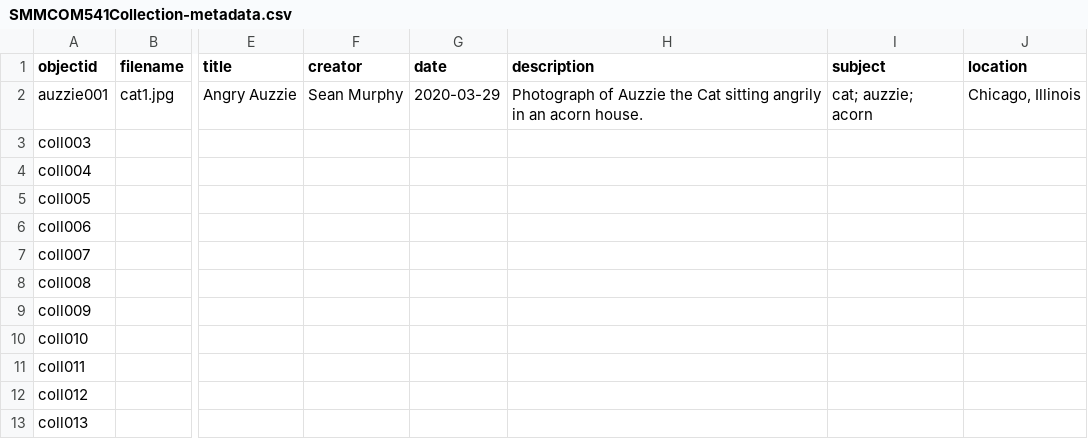
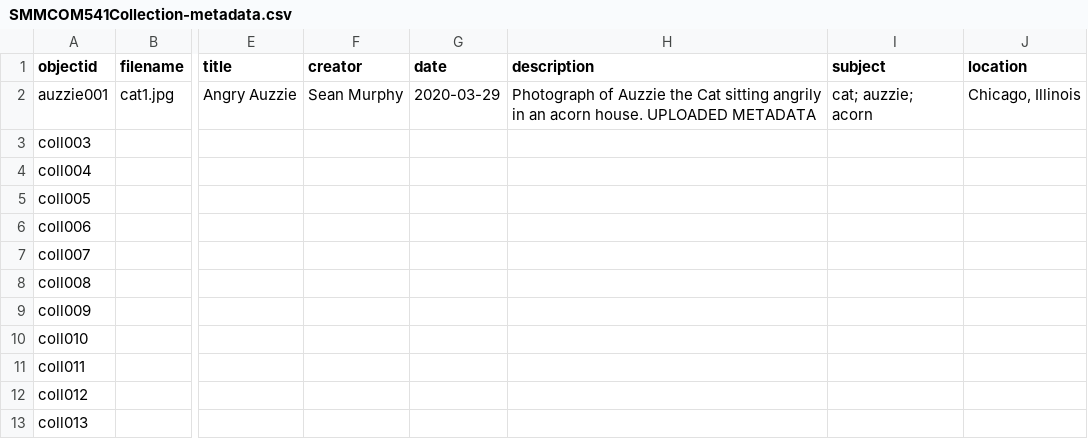
Before and after one commit to smurphy13IIT/COM541-collectionbuilder, a CSV file: _data/SMMCOM541Collection-metadata.csv, drawn as a sheet; only a part is shown, gaps mark what is left out; the diff names each change by its address in the sheet, - before the commit and + after, or states it on an @@ line.

Commit message:
Update SMMCOM541Collection-metadata.csv

```diff
--- a/_data/SMMCOM541Collection-metadata.csv
+++ b/_data/SMMCOM541Collection-metadata.csv
-H2 (description): …acorn house.
+H2 (description): …acorn house. UPLOADED METADATA
```
